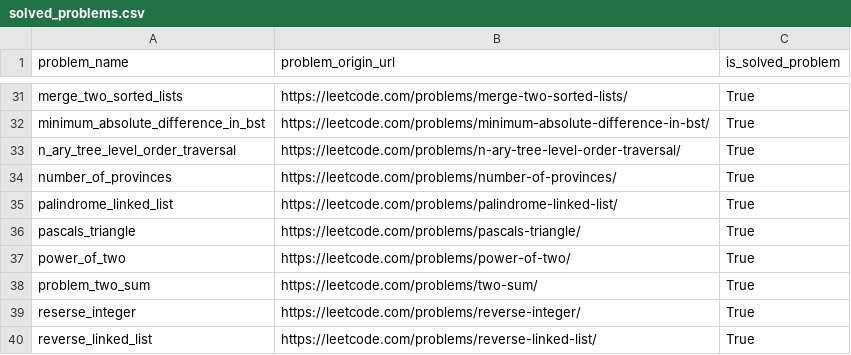
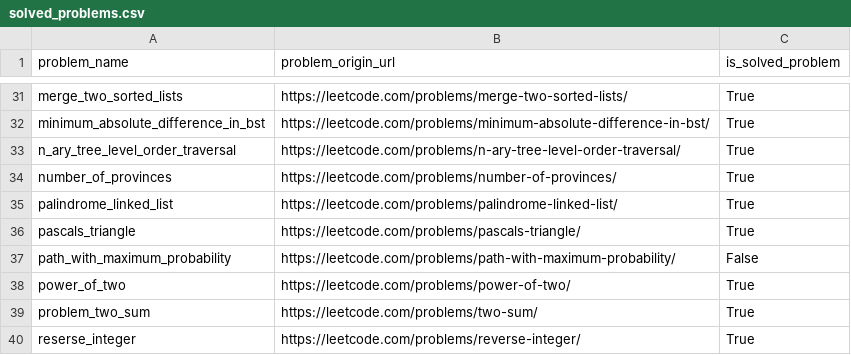
Before and after one commit to DushnoAndTochka/solutions_algorithmic_problems, a CSV file: solved_problems.csv, drawn as a sheet; only a part is shown, gaps mark what is left out; the shorter side is filled out with more unchanged rows; the diff names each change by its address in the sheet, - before the commit and + after, or states it on an @@ line.

```diff
--- a/solved_problems.csv
+++ b/solved_problems.csv
+row 37: path_with_maximum_probability | https://leetcode.com/problems/path-with-maximum-probability/ | False
```
